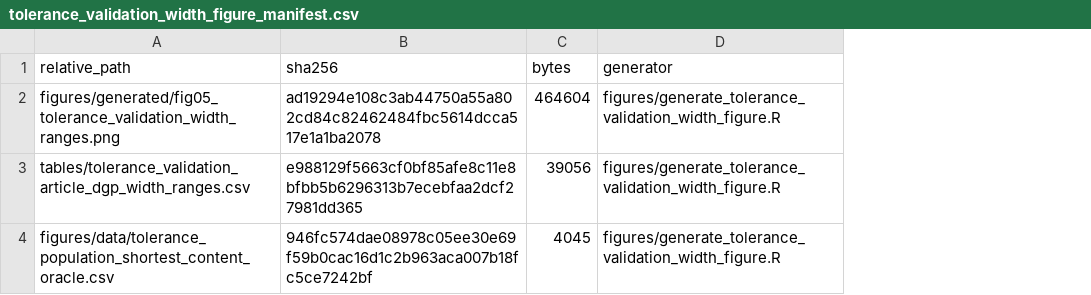
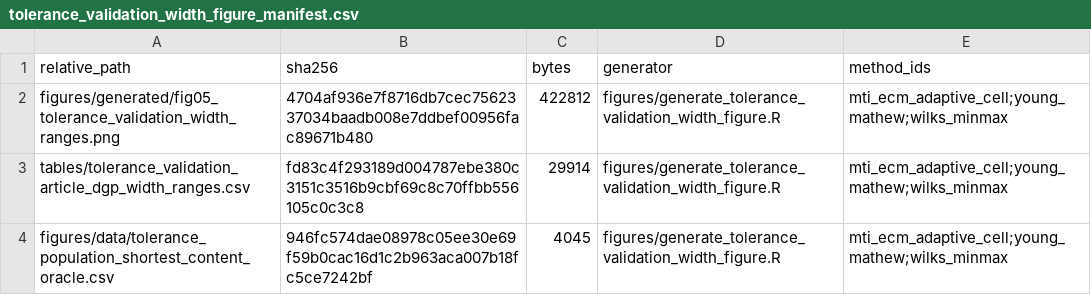
Before and after one commit to AntonioAPDL/RQR-GIBBS, a CSV file: figures/generated/tolerance_validation_width_figure_manifest.csv, drawn as a sheet; the diff names each change by its address in the sheet, - before the commit and + after, or states it on an @@ line.

```diff
--- a/figures/generated/tolerance_validation_width_figure_manifest.csv
+++ b/figures/generated/tolerance_validation_width_figure_manifest.csv
+column E (method_ids), rows 2-4: all mti_ecm_adaptive_cell;young_mathew;wilks_minmax
-B2 (sha256): ad19294e108c3ab44750a55a802cd84c82462484fbc5614dcca517e1a1ba2078
+B2 (sha256): 4704af936e7f8716db7cec7562337034baadb008e7ddbef00956fac89671b480
-C2 (bytes): 464604
+C2 (bytes): 422812
-B3 (sha256): e988129f5663cf0bf85afe8c11e8bfbb5b6296313b7ecebfaa2dcf27981dd365
+B3 (sha256): fd83c4f293189d004787ebe380c3151c3516b9cbf69c8c70ffbb556105c0c3c8
-C3 (bytes): 39056
+C3 (bytes): 29914
```
Also changed, not shown: figures/generated/tolerance_validation_primary_figure_manifest.csv, tables/pharma_application_dependence_sensitivity.csv, 36 other files.
